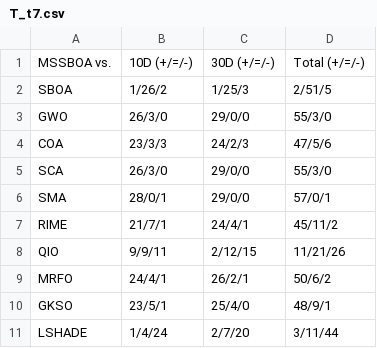
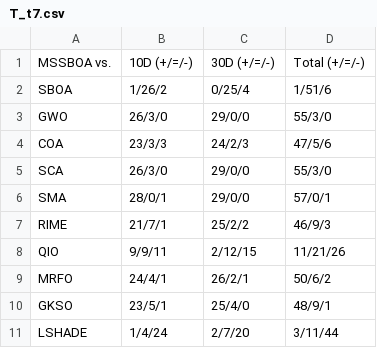
Before and after one commit to caixinyu2017-star/xixi, a CSV file: work/mssboa-design/results/T_t7.csv, drawn as a sheet.

```diff
--- a/work/mssboa-design/results/T_t7.csv
+++ b/work/mssboa-design/results/T_t7.csv
@@ -1,3 +1,3 @@
 MSSBOA vs.,10D (+/=/-),30D (+/=/-),Total (+/=/-)
-SBOA,1/26/2,1/25/3,2/51/5
+SBOA,1/26/2,0/25/4,1/51/6
 GWO,26/3/0,29/0/0,55/3/0
@@ -6,3 +6,3 @@ SCA,26/3/0,29/0/0,55/3/0
 SMA,28/0/1,29/0/0,57/0/1
-RIME,21/7/1,24/4/1,45/11/2
+RIME,21/7/1,25/2/2,46/9/3
 QIO,9/9/11,2/12/15,11/21/26
```
Also changed, not shown: work/mssboa-design/results/T_loss.csv, work/mssboa-design/results/T_t6.csv, 10 other files.
